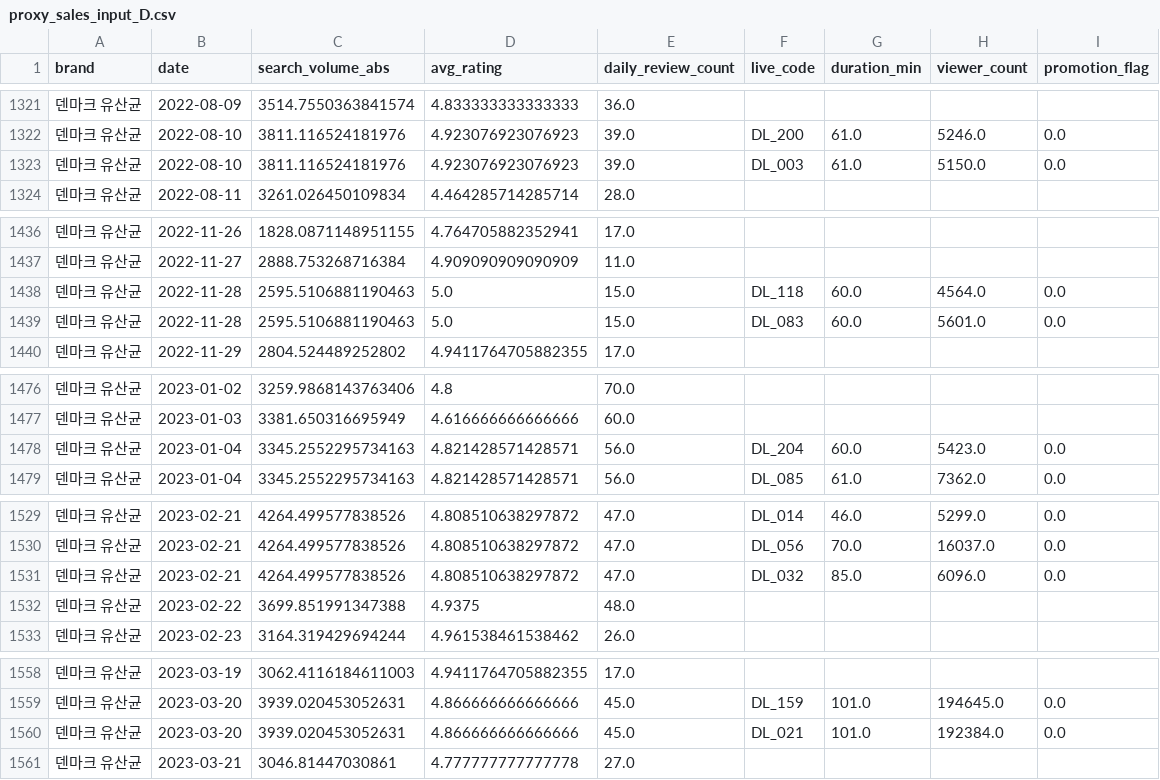
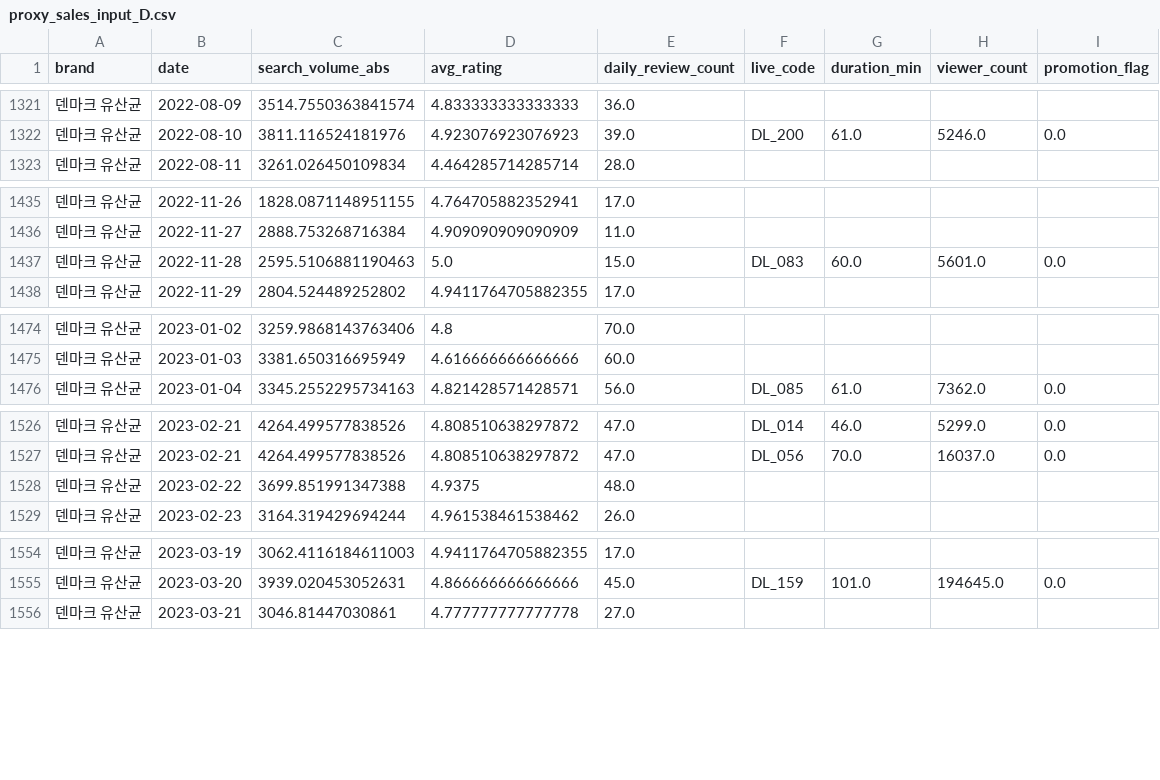
Before and after one commit to AI-Marketing-Mix-Optimizer/AMMO_DataAnalysis, a CSV file: data/proxy_sales_input_D.csv, drawn as a sheet; only a part is shown, gaps mark what is left out; removed rows and columns are numbered as before the commit, all else as after; the diff covers the shown part only; the diff names each change by its address in the sheet, - before the commit and + after, or states it on an @@ line.

```diff
--- a/data/proxy_sales_input_D.csv
+++ b/data/proxy_sales_input_D.csv
-row 1323: 덴마크 유산균 | 2022-08-10 | 3811.116524181976 | 4.923076923076923 | 39.0 | DL_003 | 61.0 | 5150.0 | 0.0
-row 1438: 덴마크 유산균 | 2022-11-28 | 2595.5106881190463 | 5.0 | 15.0 | DL_118 | 60.0 | 4564.0 | 0.0
-row 1478: 덴마크 유산균 | 2023-01-04 | 3345.2552295734163 | 4.821428571428571 | 56.0 | DL_204 | 60.0 | 5423.0 | 0.0
-row 1531: 덴마크 유산균 | 2023-02-21 | 4264.499577838526 | 4.808510638297872 | 47.0 | DL_032 | 85.0 | 6096.0 | 0.0
-row 1560: 덴마크 유산균 | 2023-03-20 | 3939.020453052631 | 4.866666666666666 | 45.0 | DL_021 | 101.0 | 192384.0 | 0.0
```
Also changed, not shown: 8 removed rows, 14 moved rows and 24 edited cells elsewhere in this file, data/proxy_sales_input_L.csv, 5 other files.
